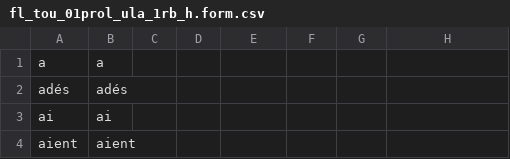
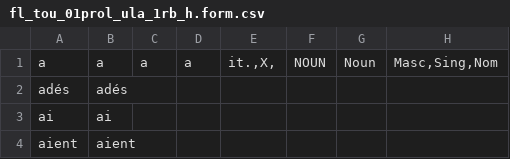
Before and after one commit to exomare/ula2, a CSV file: ula_data/data/fl_tou_01prol_ula_1rb_h.form.csv, drawn as a sheet; only a part is shown.

```diff
--- a/ula_data/data/fl_tou_01prol_ula_1rb_h.form.csv
+++ b/ula_data/data/fl_tou_01prol_ula_1rb_h.form.csv
@@ -1,2 +1,2 @@
-a|a||||||
+a|a|a|a|it.,X,|NOUN|Noun|Masc,Sing,Nom
 adés|adés||||||
```
Also changed, not shown: 44 other files.
